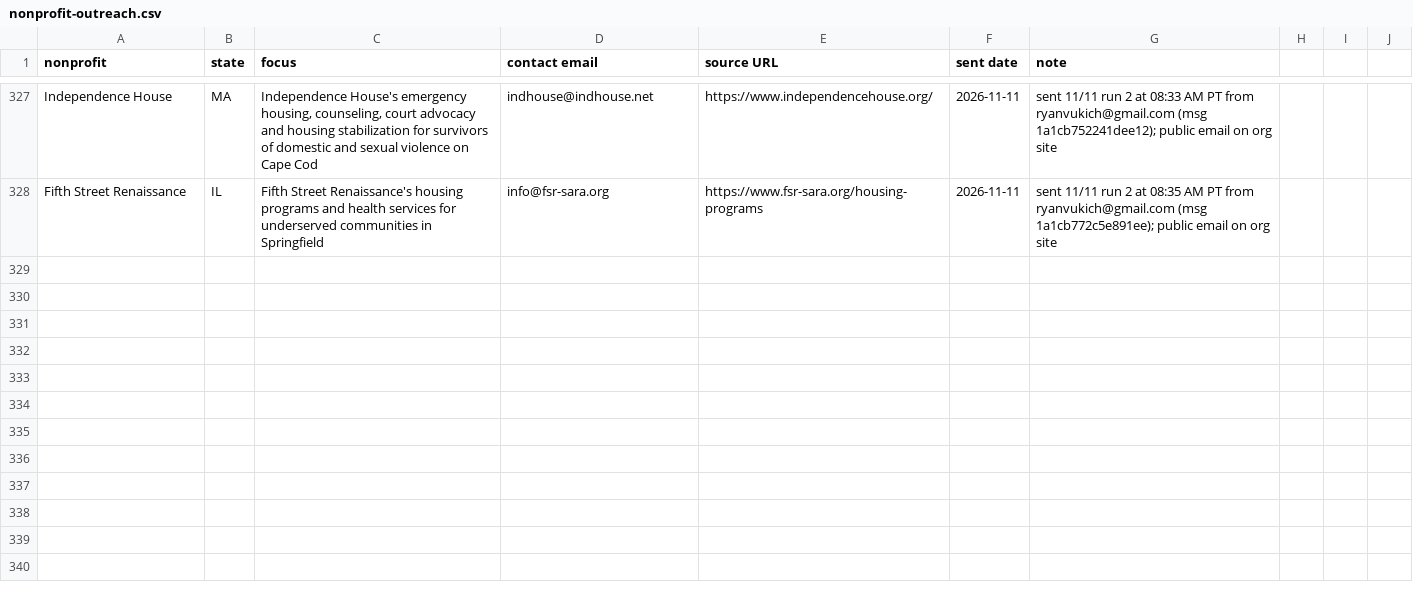
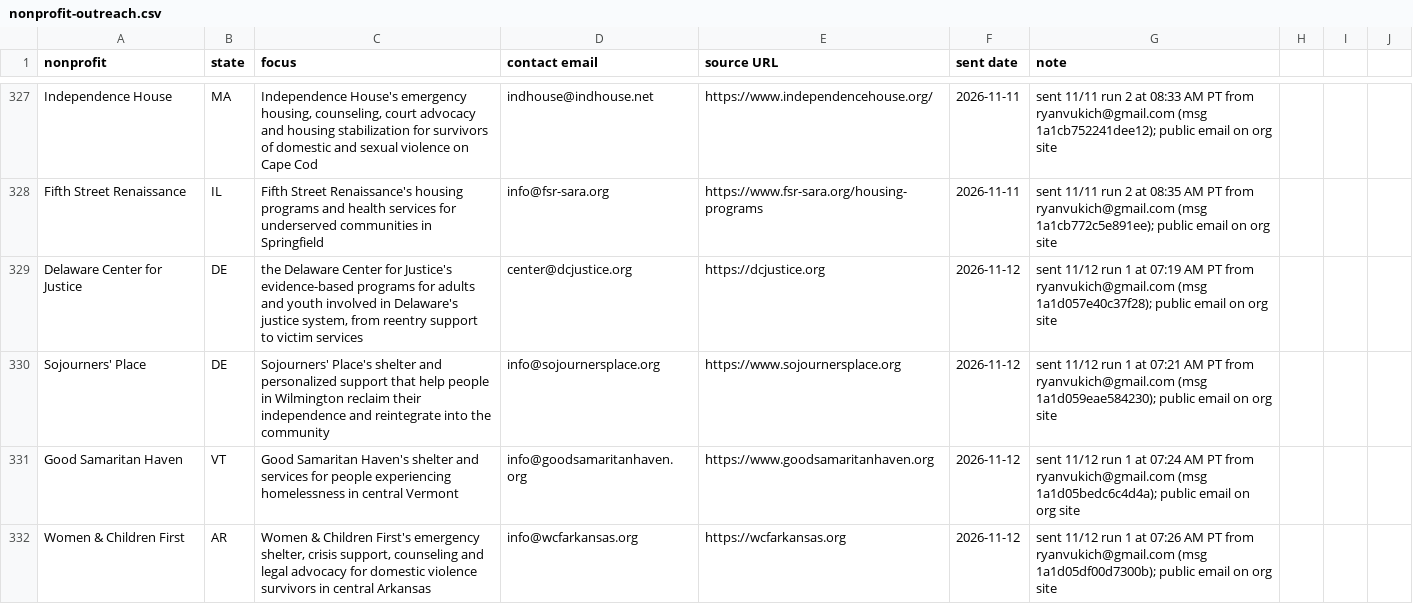
Before and after one commit to ryanultralife/clientplus, a CSV file: campaign/nonprofit-outreach.csv, drawn as a sheet; only a part is shown, gaps mark what is left out; the diff covers the shown part only.

Commit message:
outreach: 2026-11-12 run 1 — 25 sent (15 NP, 10 F), 0 bounces

```diff
--- a/campaign/nonprofit-outreach.csv
+++ b/campaign/nonprofit-outreach.csv
@@ -328 +328,5 @@ Independence House,MA,"Independence House's emergency housing, counseling, court
 Fifth Street Renaissance,IL,Fifth Street Renaissance's housing programs and health services for underserved communities in Springfield,info@fsr-sara.org,https://www.fsr-sara.org/housing-programs,2026-11-11,sent 11/11 run 2 at 08:35 AM PT from ryanvukich@gmail.com (msg 1a1cb772c5e891ee); public email on org site
+Delaware Center for Justice,DE,"the Delaware Center for Justice's evidence-based programs for adults and youth involved in Delaware's justice system, from reentry support to victim services",center@dcjustice.org,https://dcjustice.org,2026-11-12,sent 11/12 run 1 at 07:19 AM PT from ryanvukich@gmail.com (msg 1a1d057e40c37f28); public email on org site
+Sojourners' Place,DE,Sojourners' Place's shelter and personalized support that help people in Wilmington reclaim their independence and reintegrate into the community,info@sojournersplace.org,https://www.sojournersplace.org,2026-11-12,sent 11/12 run 1 at 07:21 AM PT from ryanvukich@gmail.com (msg 1a1d059eae584230); public email on org site
+Good Samaritan Haven,VT,Good Samaritan Haven's shelter and services for people experiencing homelessness in central Vermont,info@goodsamaritanhaven.org,https://www.goodsamaritanhaven.org,2026-11-12,sent 11/12 run 1 at 07:24 AM PT from ryanvukich@gmail.com (msg 1a1d05bedc6c4d4a); public email on org site
+Women & Children First,AR,"Women & Children First's emergency shelter, crisis support, counseling and legal advocacy for domestic violence survivors in central Arkansas",info@wcfarkansas.org,https://wcfarkansas.org,2026-11-12,sent 11/12 run 1 at 07:26 AM PT from ryanvukich@gmail.com (msg 1a1d05df00d7300b); public email on org site
```
Also changed, not shown: 11 added rows elsewhere in this file, campaign/foundation-outreach-week1.csv, 1 other file.
